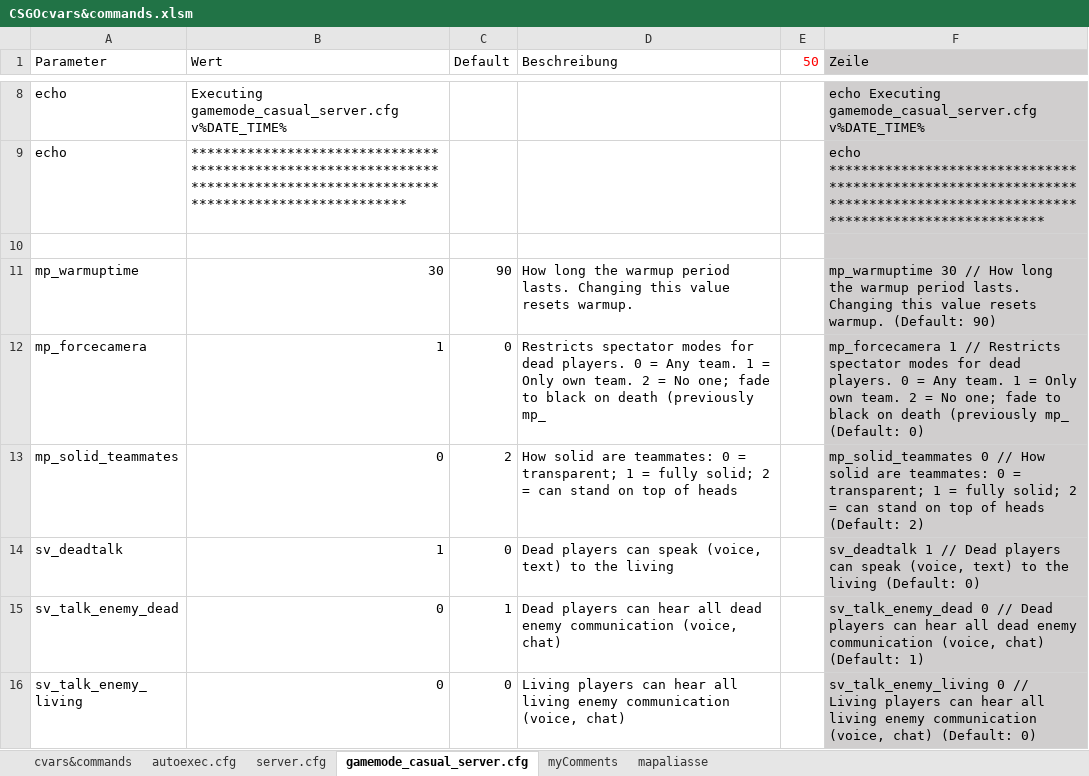
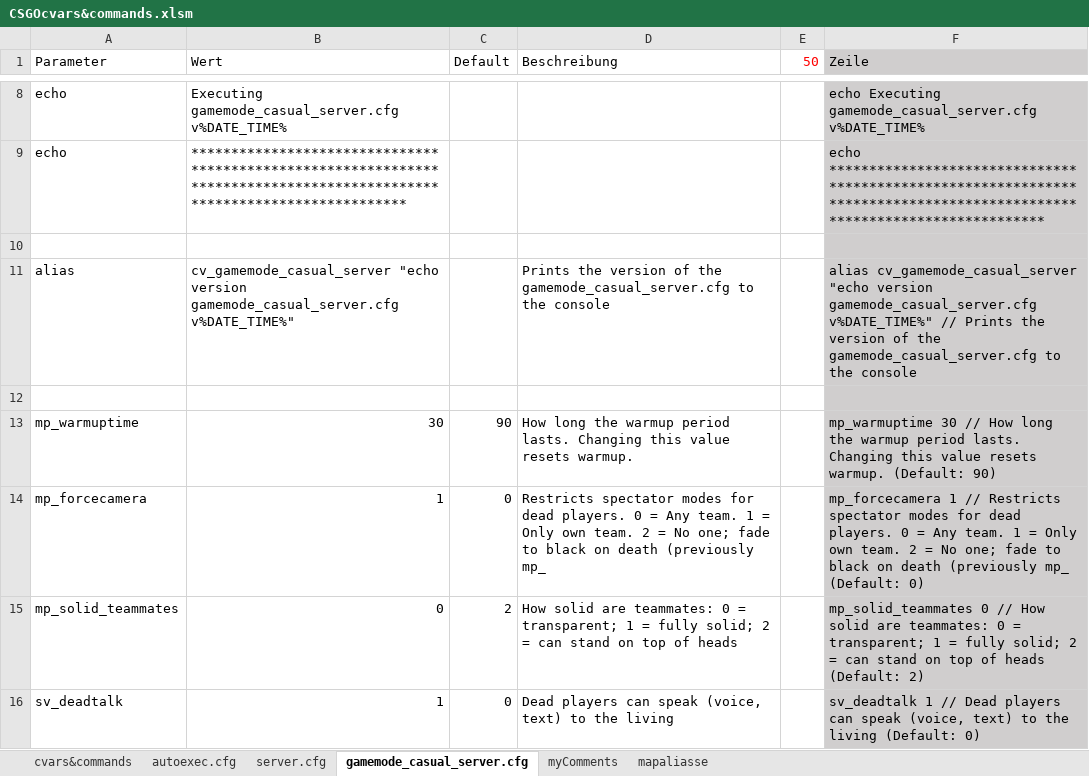
Before and after one commit to PlanetKiF/csgo, an Excel workbook: misc/CSGOcvars&commands.xlsm, sheet gamemode_casual_server.cfg, drawn as a sheet; only a part is shown, gaps mark what is left out; the shorter side is filled out with more unchanged rows; values as stored, in another font and other column widths than the file's, no borders; conditional formats not drawn; the diff names each change by its address in the sheet, - before the commit and + after, or states it on an @@ line.

Commit message:
print config versions to console
added aliasse to print config versions of all relevant config files to console

```diff
--- a/misc/CSGOcvars&commands.xlsm (sheet gamemode_casual_server.cfg)
+++ b/misc/CSGOcvars&commands.xlsm (sheet gamemode_casual_server.cfg)
+row 11: alias | cv_gamemode_casual_server "echo version gamemode_casual_server.cfg v%DATE_TIME%" |  | Prints the version of the gamemode_casual_server.cfg to the console |  | alias cv_gamemode_casual_server "echo version gamemode_casual_server.cfg v%DATE_TIME%" // Prints the version of the gamemode_casual_server.cfg to the console
+row 12: (empty)
```
Also changed, not shown: sheet autoexec.cfg, sheet server.cfg, 3 other files.
